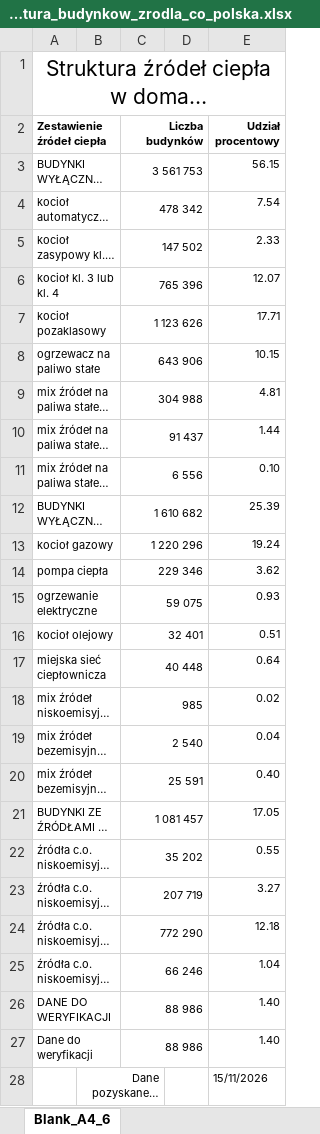
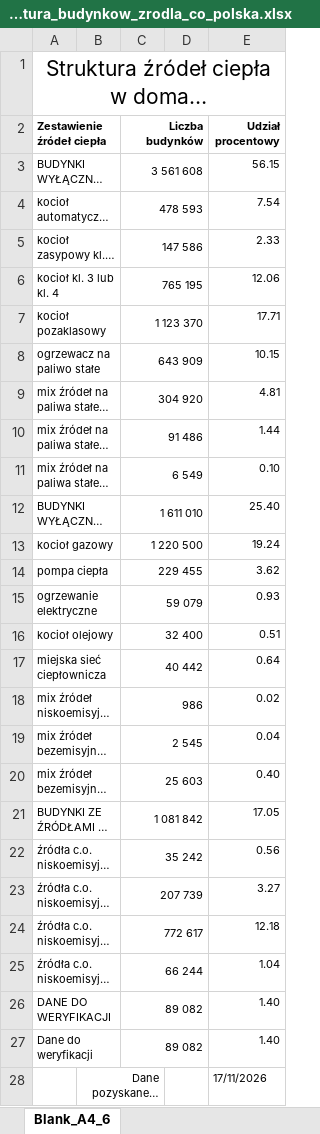
Before and after one commit to ForumEnergiiPL/CEEB, an Excel workbook: data_xlsx/zone_struktura_budynkow_zrodla_co_polska.xlsx, sheet Blank_A4_6, drawn as a sheet; long unchanged cells end in …; values as stored, in another font and other column widths than the file's, no borders; charts and pictures not drawn; the diff names each change by its address in the sheet, - before the commit and + after, or states it on an @@ line.

```diff
--- a/data_xlsx/zone_struktura_budynkow_zrodla_co_polska.xlsx (sheet Blank_A4_6)
+++ b/data_xlsx/zone_struktura_budynkow_zrodla_co_polska.xlsx (sheet Blank_A4_6)
-C3 (Liczba budynków): 3 561 753
+C3 (Liczba budynków): 3 561 608
-C4 (Liczba budynków): 478 342
+C4 (Liczba budynków): 478 593
-C5 (Liczba budynków): 147 502
+C5 (Liczba budynków): 147 586
-C6 (Liczba budynków): 765 396
+C6 (Liczba budynków): 765 195
-E6 (Udział procentowy): 12.07
+E6 (Udział procentowy): 12.06
-C7 (Liczba budynków): 1 123 626
+C7 (Liczba budynków): 1 123 370
-C8 (Liczba budynków): 643 906
+C8 (Liczba budynków): 643 909
-C9 (Liczba budynków): 304 988
+C9 (Liczba budynków): 304 920
-C10 (Liczba budynków): 91 437
+C10 (Liczba budynków): 91 486
-C11 (Liczba budynków): 6 556
+C11 (Liczba budynków): 6 549
-C12 (Liczba budynków): 1 610 682
+C12 (Liczba budynków): 1 611 010
-E12 (Udział procentowy): 25.39
+E12 (Udział procentowy): 25.40
-C13 (Liczba budynków): 1 220 296
+C13 (Liczba budynków): 1 220 500
-C14 (Liczba budynków): 229 346
+C14 (Liczba budynków): 229 455
-C15 (Liczba budynków): 59 075
+C15 (Liczba budynków): 59 079
-C16 (Liczba budynków): 32 401
+C16 (Liczba budynków): 32 400
-C17 (Liczba budynków): 40 448
+C17 (Liczba budynków): 40 442
-C18 (Liczba budynków): 985
+C18 (Liczba budynków): 986
-C19 (Liczba budynków): 2 540
+C19 (Liczba budynków): 2 545
-C20 (Liczba budynków): 25 591
+C20 (Liczba budynków): 25 603
-C21 (Liczba budynków): 1 081 457
+C21 (Liczba budynków): 1 081 842
-C22 (Liczba budynków): 35 202
+C22 (Liczba budynków): 35 242
-E22 (Udział procentowy): 0.55
+E22 (Udział procentowy): 0.56
-C23 (Liczba budynków): 207 719
+C23 (Liczba budynków): 207 739
-C24 (Liczba budynków): 772 290
+C24 (Liczba budynków): 772 617
-C25 (Liczba budynków): 66 246
+C25 (Liczba budynków): 66 244
-C26:C27 (Liczba budynków): 88 986
+C26:C27 (Liczba budynków): 89 082
-E28 (Udział procentowy): 15/11/2026
+E28 (Udział procentowy): 17/11/2026
```
Also changed, not shown: 1 other file.
